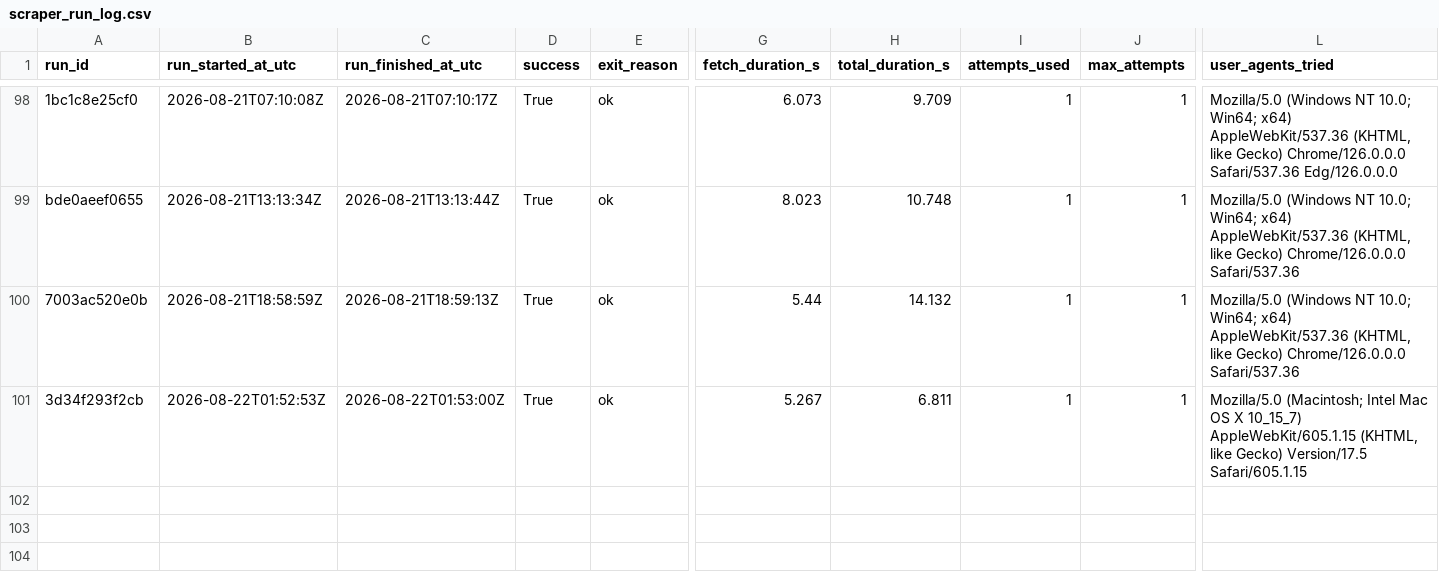
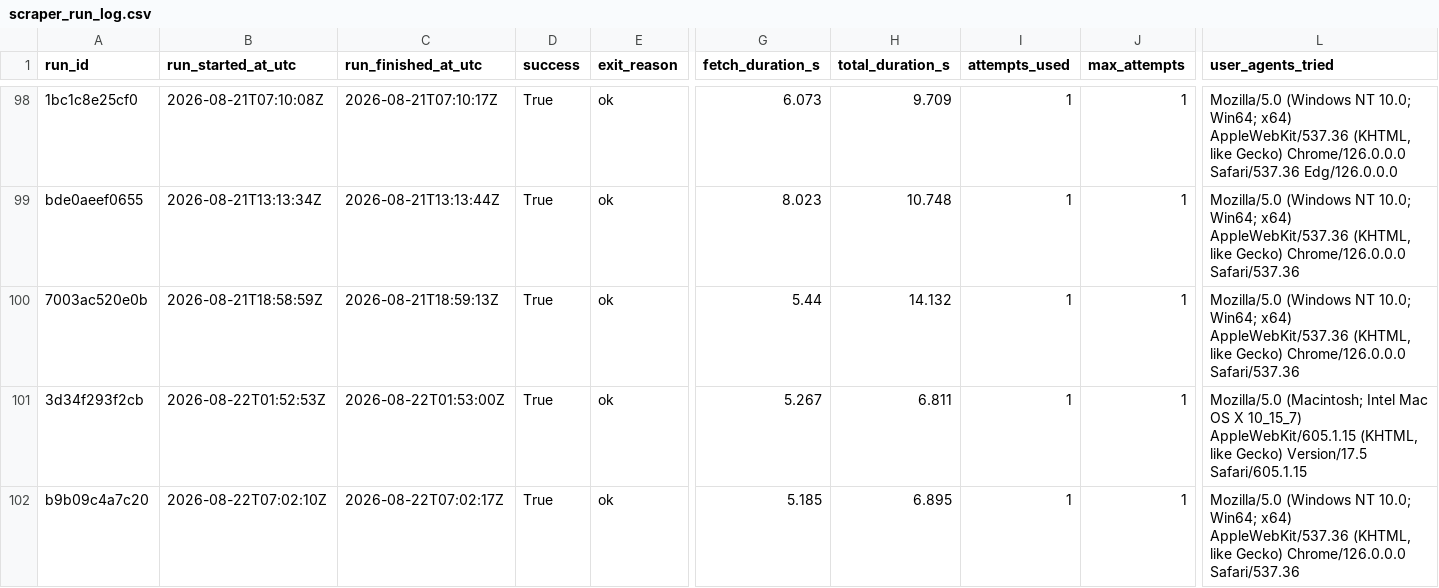
Before and after one commit to ajtga/fire-incidents, a CSV file: data/scraper_run_log.csv, drawn as a sheet; only a part is shown, gaps mark what is left out; rows hold the shown columns only; the diff names each change by its address in the sheet, - before the commit and + after, or states it on an @@ line.

```diff
--- a/data/scraper_run_log.csv
+++ b/data/scraper_run_log.csv
+row 102: b9b09c4a7c20 | 2026-08-22T07:02:10Z | 2026-08-22T07:02:17Z | True | ok | 5.185 | 6.895 | 1 | 1 | Mozilla/5.0 (Windows NT 10.0; Win64; x64) AppleWebKit/537.36 (KHTML, like Gecko) Chrome/126.0.0.0 Safari/537.36
```
